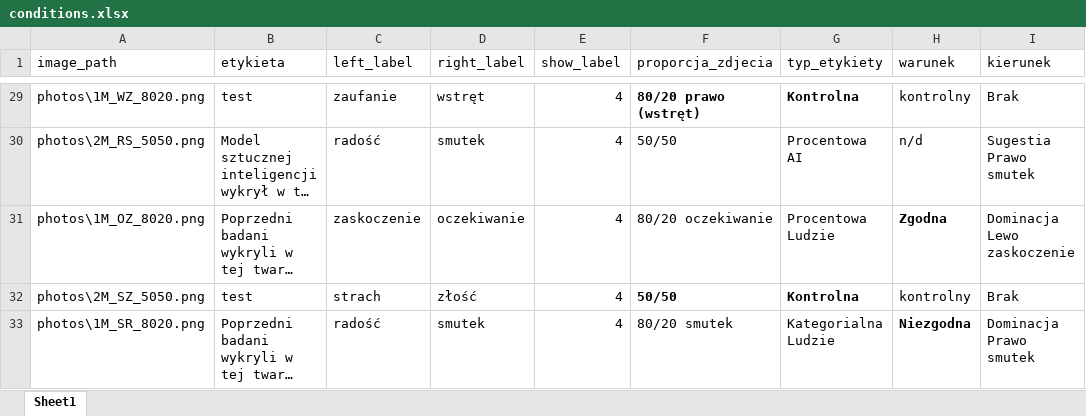
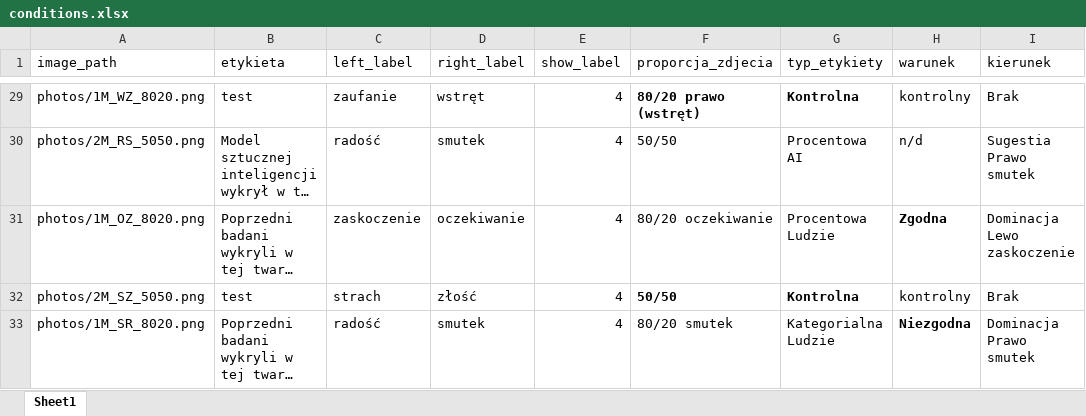
Before and after one commit to justjules06/percepcja_backup, an Excel workbook: conditions.xlsx, sheet Sheet1, drawn as a sheet; only a part is shown, gaps mark what is left out; long unchanged cells end in …; values as stored, in another font and other column widths than the file's, no borders; the diff covers the shown part only; the diff names each change by its address in the sheet, - before the commit and + after, or states it on an @@ line.

```diff
--- a/conditions.xlsx (sheet Sheet1)
+++ b/conditions.xlsx (sheet Sheet1)
-A29 (image_path): photos\1M_WZ_8020.png
+A29 (image_path): photos/1M_WZ_8020.png
-A30 (image_path): photos\2M_RS_5050.png
+A30 (image_path): photos/2M_RS_5050.png
-A31 (image_path): photos\1M_OZ_8020.png
+A31 (image_path): photos/1M_OZ_8020.png
-A32 (image_path): photos\2M_SZ_5050.png
+A32 (image_path): photos/2M_SZ_5050.png
-A33 (image_path): photos\1M_SR_8020.png
+A33 (image_path): photos/1M_SR_8020.png
```
Also changed, not shown: 27 edited cells elsewhere in this sheet, 40 other files.
